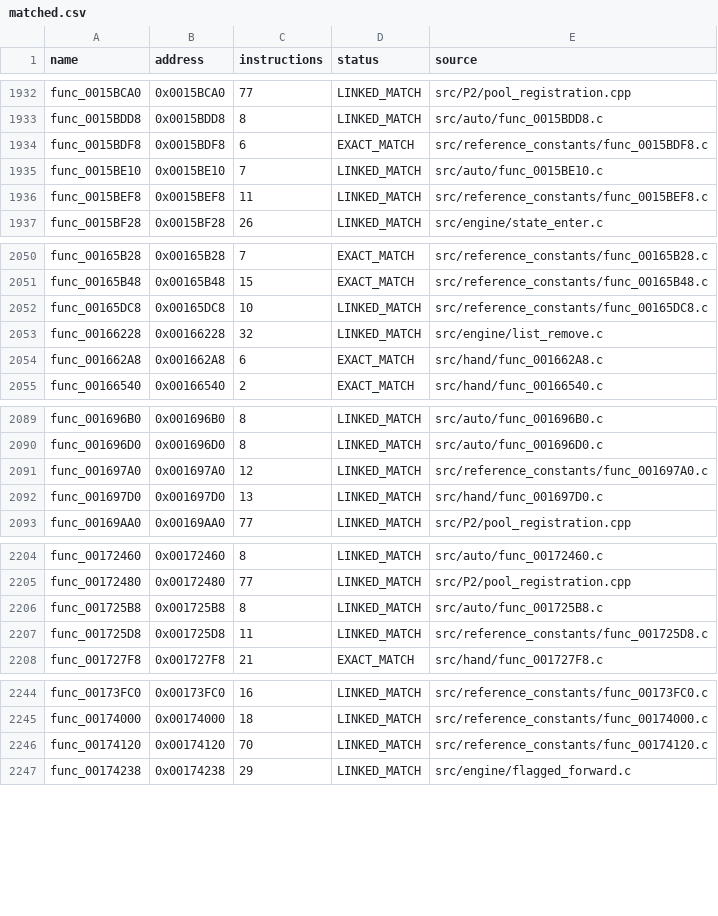
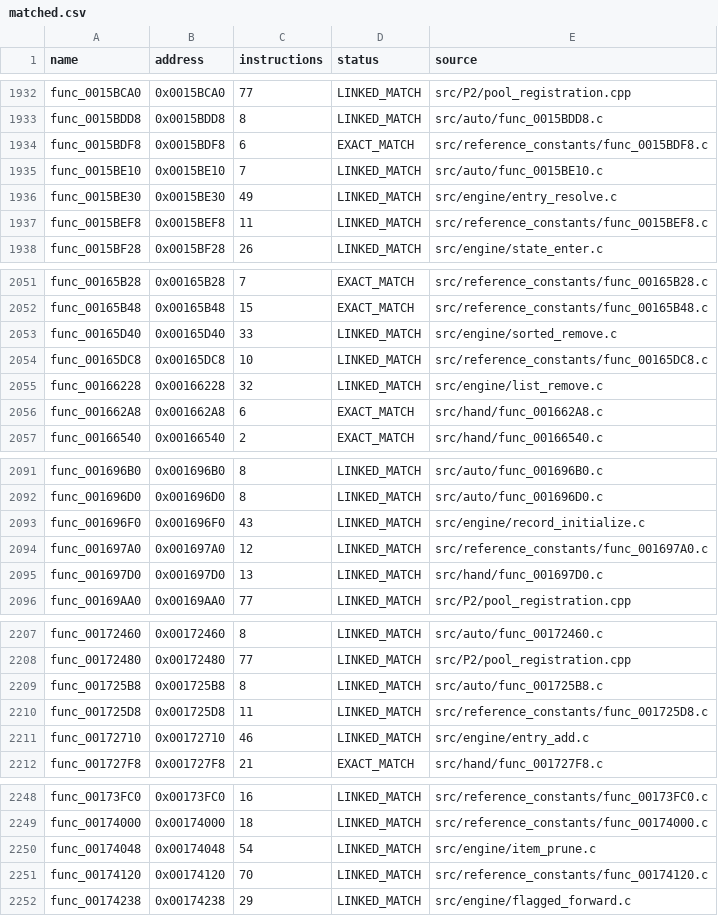
Before and after one commit to NaGaa95/sly3-decomp, a CSV file: config/matched.csv, drawn as a sheet; only a part is shown, gaps mark what is left out; the diff covers the shown part only.

```diff
--- a/config/matched.csv
+++ b/config/matched.csv
@@ -1935,2 +1935,3 @@ func_0015BDF8,0x0015BDF8,6,EXACT_MATCH,src/reference_constants/func_0015BDF8.c
 func_0015BE10,0x0015BE10,7,LINKED_MATCH,src/auto/func_0015BE10.c
+func_0015BE30,0x0015BE30,49,LINKED_MATCH,src/engine/entry_resolve.c
 func_0015BEF8,0x0015BEF8,11,LINKED_MATCH,src/reference_constants/func_0015BEF8.c
@@ -2051,2 +2052,3 @@ func_00165B28,0x00165B28,7,EXACT_MATCH,src/reference_constants/func_00165B28.c
 func_00165B48,0x00165B48,15,EXACT_MATCH,src/reference_constants/func_00165B48.c
+func_00165D40,0x00165D40,33,LINKED_MATCH,src/engine/sorted_remove.c
 func_00165DC8,0x00165DC8,10,LINKED_MATCH,src/reference_constants/func_00165DC8.c
@@ -2090,2 +2092,3 @@ func_001696B0,0x001696B0,8,LINKED_MATCH,src/auto/func_001696B0.c
 func_001696D0,0x001696D0,8,LINKED_MATCH,src/auto/func_001696D0.c
+func_001696F0,0x001696F0,43,LINKED_MATCH,src/engine/record_initialize.c
 func_001697A0,0x001697A0,12,LINKED_MATCH,src/reference_constants/func_001697A0.c
@@ -2207,2 +2210,3 @@ func_001725B8,0x001725B8,8,LINKED_MATCH,src/auto/func_001725B8.c
 func_001725D8,0x001725D8,11,LINKED_MATCH,src/reference_constants/func_001725D8.c
+func_00172710,0x00172710,46,LINKED_MATCH,src/engine/entry_add.c
 func_001727F8,0x001727F8,21,EXACT_MATCH,src/hand/func_001727F8.c
@@ -2245,2 +2249,3 @@ func_00173FC0,0x00173FC0,16,LINKED_MATCH,src/reference_constants/func_00173FC0.c
 func_00174000,0x00174000,18,LINKED_MATCH,src/reference_constants/func_00174000.c
+func_00174048,0x00174048,54,LINKED_MATCH,src/engine/item_prune.c
 func_00174120,0x00174120,70,LINKED_MATCH,src/reference_constants/func_00174120.c
```
Also changed, not shown: 2 added rows elsewhere in this file, config/function_overrides.csv, config/functions.csv, 10 other files.
